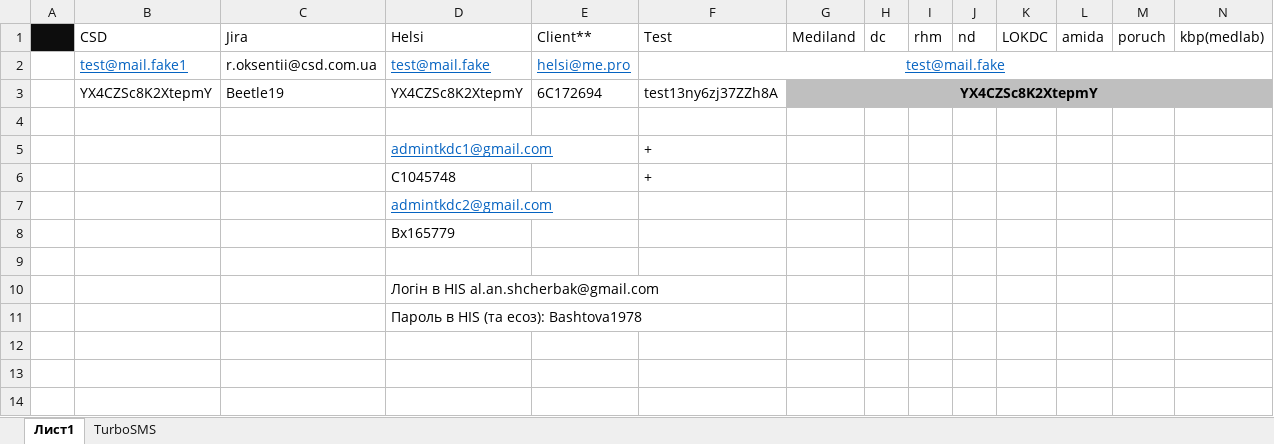
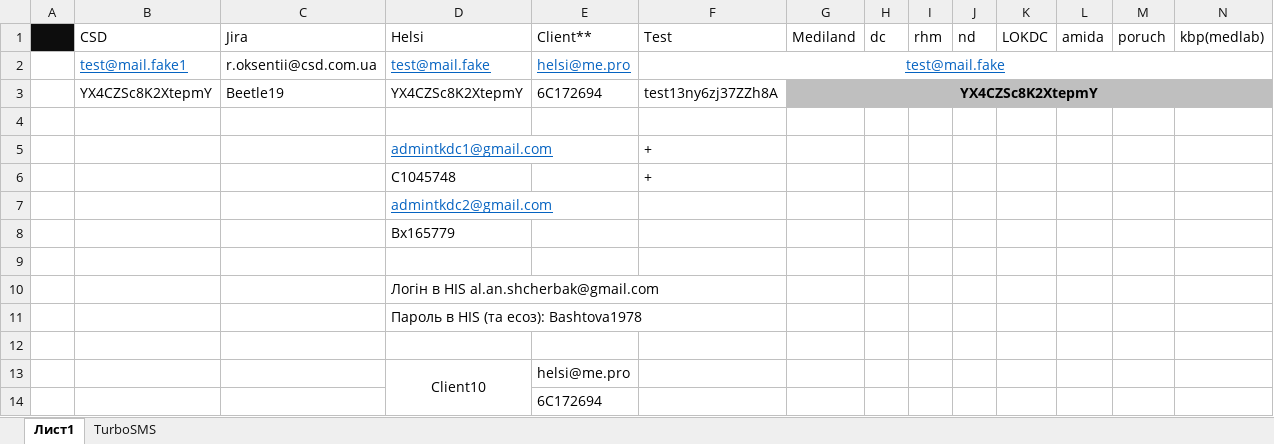
Before and after one commit to ddxRoman/Job, an Excel workbook: file/documents/accesses.xlsx, sheet Лист1, drawn as a sheet; only a part is shown; values as stored, in another font and other column widths than the file's, no borders; rows hold the shown columns only; the diff names each change by its address in the sheet, - before the commit and + after, or states it on an @@ line.

```diff
--- a/file/documents/accesses.xlsx (sheet Лист1)
+++ b/file/documents/accesses.xlsx (sheet Лист1)
+row 12: (empty)
+row 13:  |  |  | Client10 | helsi@me.pro
+row 14:  |  |  |  | 6C172694
```
Also changed, not shown: 9 other files.
